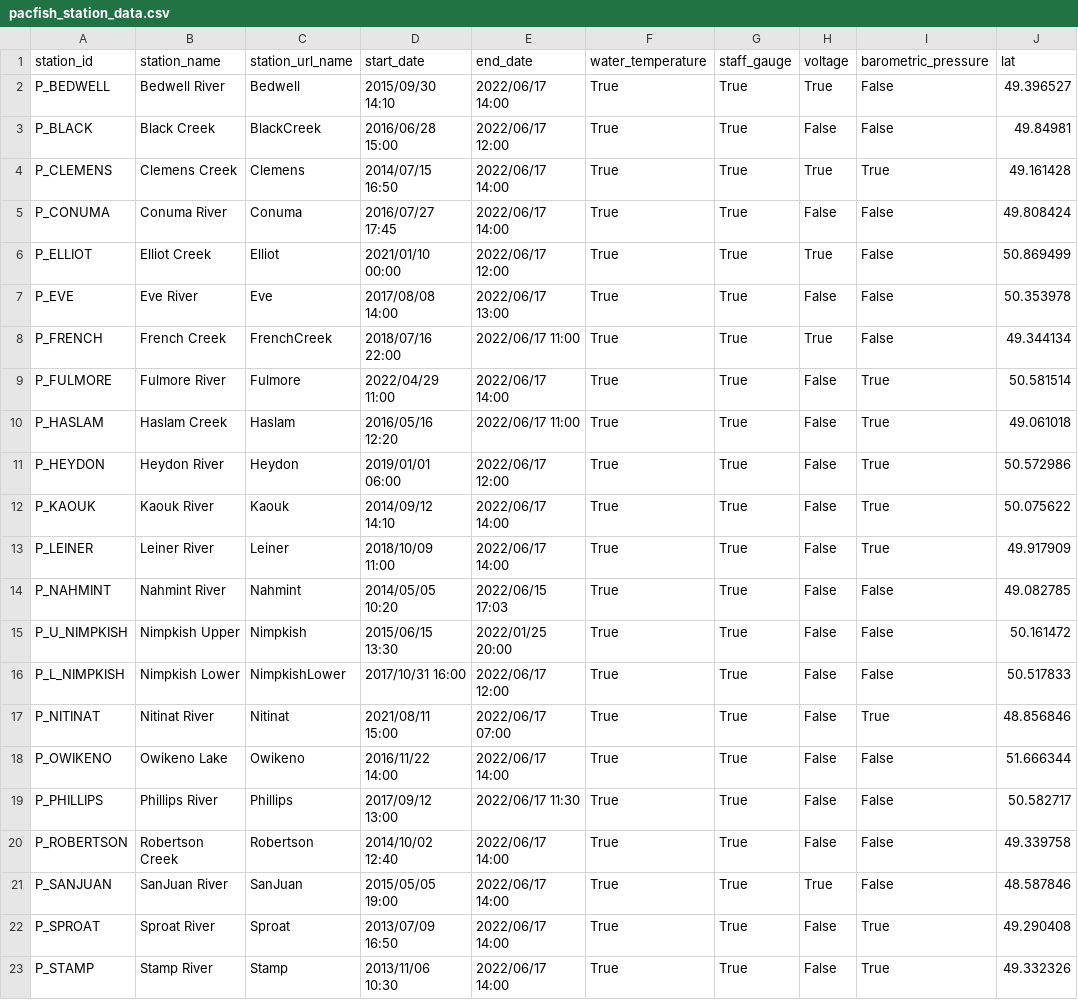
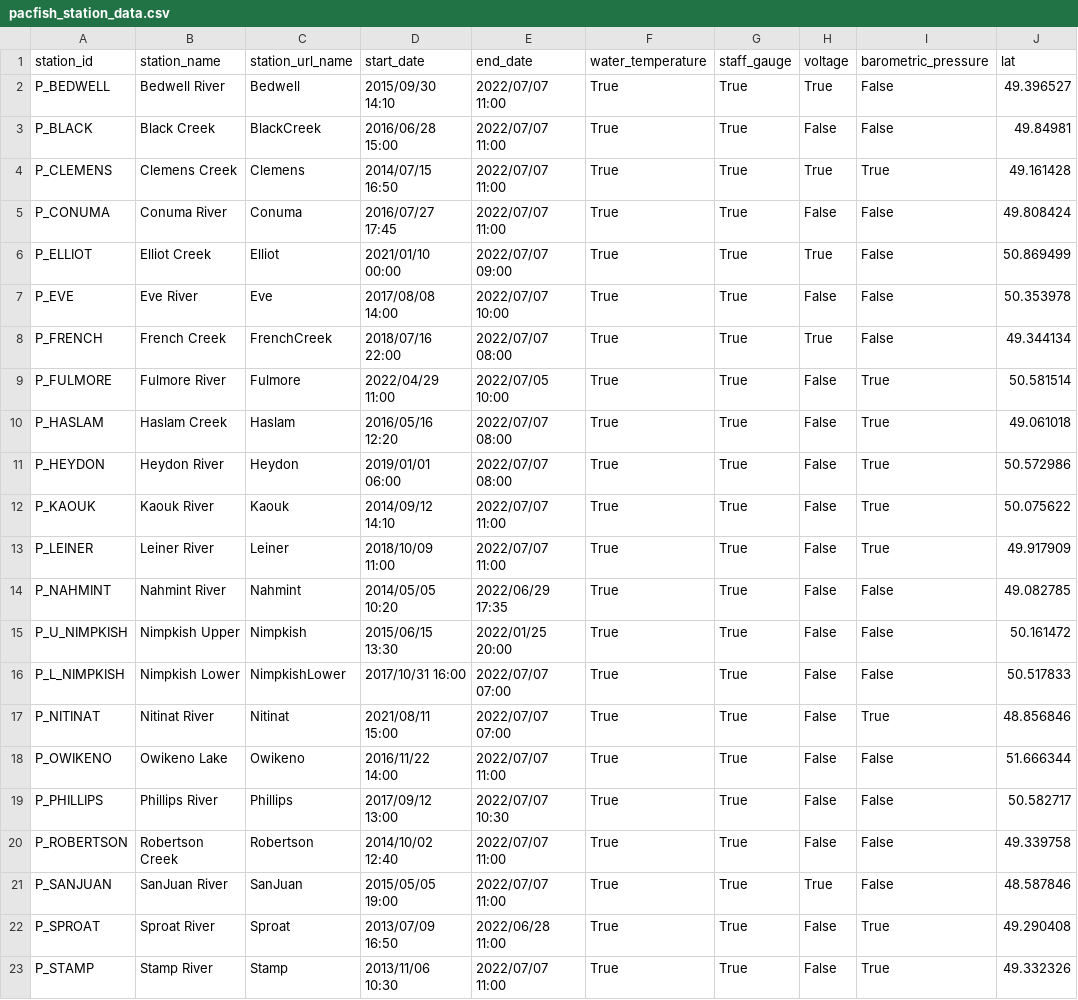
Before and after one commit to saeeshm/pacfish-gw-data-download, a CSV file: data/pacfish_station_data.csv, drawn as a sheet; only a part is shown; the diff names each change by its address in the sheet, - before the commit and + after, or states it on an @@ line.

Commit message:
cleaned file structuring, completed script for scraping update of station data

```diff
--- a/data/pacfish_station_data.csv
+++ b/data/pacfish_station_data.csv
-E2 (end_date): 2022/06/17 14:00
+E2 (end_date): 2022/07/07 11:00
-E3 (end_date): 2022/06/17 12:00
+E3 (end_date): 2022/07/07 11:00
-E4:E5 (end_date): 2022/06/17 14:00
+E4:E5 (end_date): 2022/07/07 11:00
-E6 (end_date): 2022/06/17 12:00
+E6 (end_date): 2022/07/07 09:00
-E7 (end_date): 2022/06/17 13:00
+E7 (end_date): 2022/07/07 10:00
-E8 (end_date): 2022/06/17 11:00
+E8 (end_date): 2022/07/07 08:00
-E9 (end_date): 2022/06/17 14:00
+E9 (end_date): 2022/07/05 10:00
-E10 (end_date): 2022/06/17 11:00
+E10 (end_date): 2022/07/07 08:00
-E11 (end_date): 2022/06/17 12:00
+E11 (end_date): 2022/07/07 08:00
-E12:E13 (end_date): 2022/06/17 14:00
+E12:E13 (end_date): 2022/07/07 11:00
-E14 (end_date): 2022/06/15 17:03
+E14 (end_date): 2022/06/29 17:35
-E16 (end_date): 2022/06/17 12:00
+E16 (end_date): 2022/07/07 07:00
-E17 (end_date): 2022/06/17 07:00
+E17 (end_date): 2022/07/07 07:00
-E18 (end_date): 2022/06/17 14:00
+E18 (end_date): 2022/07/07 11:00
-E19 (end_date): 2022/06/17 11:30
+E19 (end_date): 2022/07/07 10:30
-E20:E21 (end_date): 2022/06/17 14:00
+E20:E21 (end_date): 2022/07/07 11:00
-E22 (end_date): 2022/06/17 14:00
+E22 (end_date): 2022/06/28 11:00
-E23 (end_date): 2022/06/17 14:00
+E23 (end_date): 2022/07/07 11:00
```
Also changed, not shown: 4 other files.
